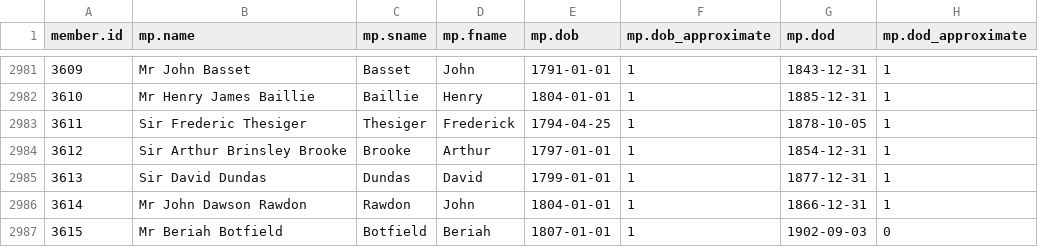
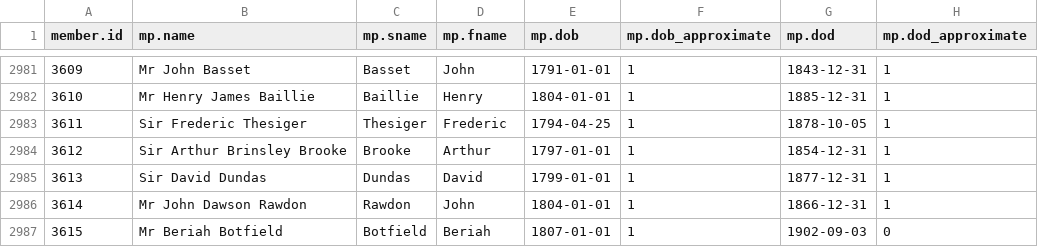
Before and after one commit to stephbuon/hansard-speakers, a CSV file: data/mps.csv, drawn as a sheet; only a part is shown, gaps mark what is left out.

```diff
--- a/data/mps.csv
+++ b/data/mps.csv
@@ -2982,3 +2982,3 @@ member.id,mp.name,mp.sname,mp.fname,mp.dob,mp.dob_approximate,mp.dod,mp.dod_appr
 3610,Mr Henry James Baillie,Baillie,Henry,1804-01-01,1,1885-12-31,1
-3611,Sir Frederic Thesiger,Thesiger,Frederick,1794-04-25,1,1878-10-05,1
+3611,Sir Frederic Thesiger,Thesiger,Frederic,1794-04-25,1,1878-10-05,1
 3612,Sir Arthur Brinsley Brooke,Brooke,Arthur,1797-01-01,1,1854-12-31,1
```
Also changed, not shown: data/liparm_members.csv.
